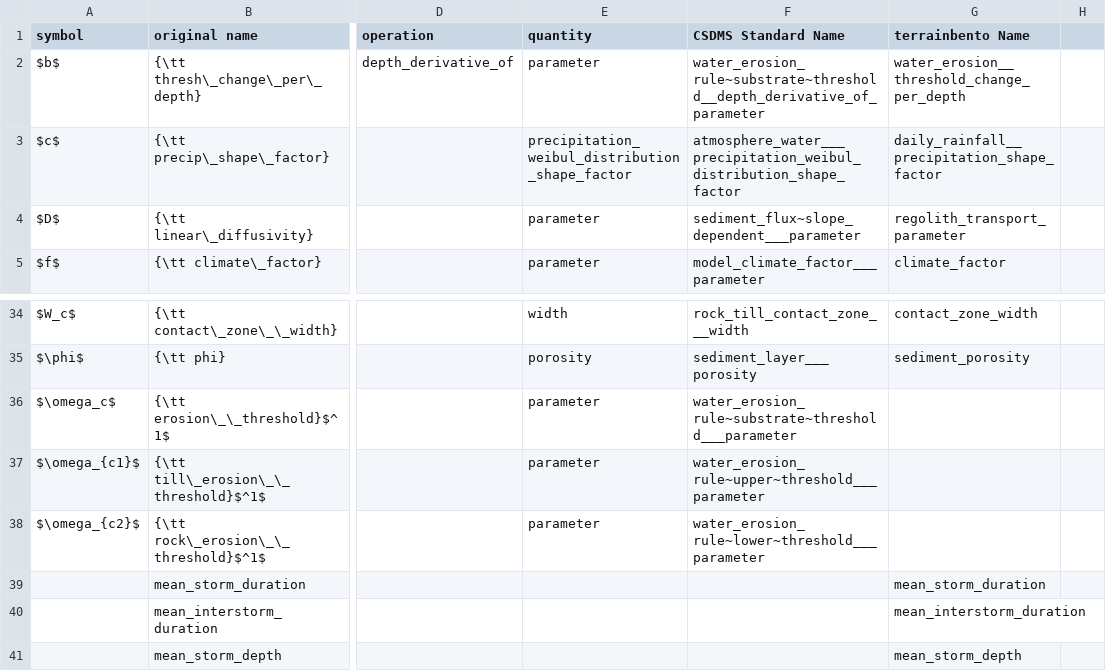
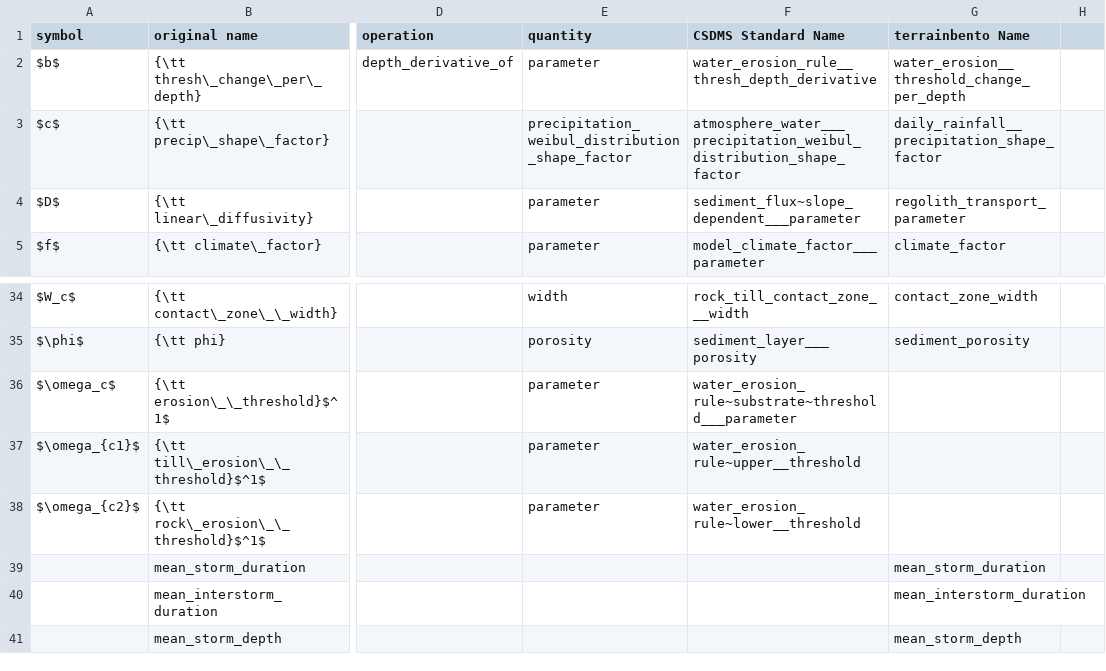
Before and after one commit to TerrainBento/terrainbento, a CSV file: terrainbento_standard_names.csv, drawn as a sheet; only a part is shown, gaps mark what is left out; the diff names each change by its address in the sheet, - before the commit and + after, or states it on an @@ line.

Commit message:
updates to standard names

```diff
--- a/terrainbento_standard_names.csv
+++ b/terrainbento_standard_names.csv
-F2 (CSDMS Standard Name): water_erosion_rule~substrate~threshold__depth_derivative_of_parameter
+F2 (CSDMS Standard Name): water_erosion_rule__thresh_depth_derivative
-F37 (CSDMS Standard Name): water_erosion_rule~upper~threshold___parameter
+F37 (CSDMS Standard Name): water_erosion_rule~upper__threshold
-F38 (CSDMS Standard Name): water_erosion_rule~lower~threshold___parameter
+F38 (CSDMS Standard Name): water_erosion_rule~lower__threshold
```
